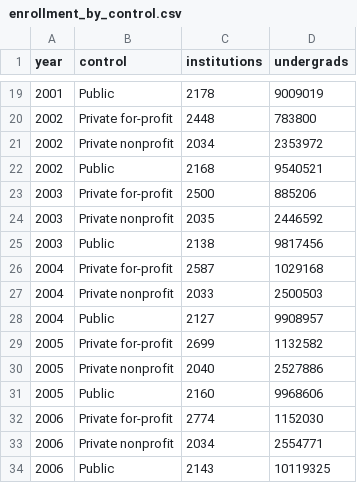
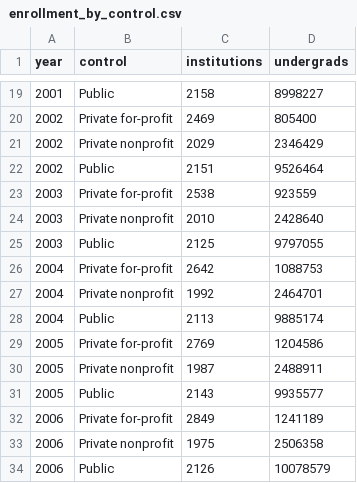
Before and after one commit to mrrishit909/college-scorecard-warehouse, a CSV file: results/enrollment_by_control.csv, drawn as a sheet; only a part is shown, gaps mark what is left out; the diff covers the shown part only.

```diff
--- a/results/enrollment_by_control.csv
+++ b/results/enrollment_by_control.csv
@@ -19,16 +19,16 @@ year,control,institutions,undergrads
-2001,Public,2178,9009019
-2002,Private for-profit,2448,783800
-2002,Private nonprofit,2034,2353972
-2002,Public,2168,9540521
-2003,Private for-profit,2500,885206
-2003,Private nonprofit,2035,2446592
-2003,Public,2138,9817456
-2004,Private for-profit,2587,1029168
-2004,Private nonprofit,2033,2500503
-2004,Public,2127,9908957
-2005,Private for-profit,2699,1132582
-2005,Private nonprofit,2040,2527886
-2005,Public,2160,9968606
-2006,Private for-profit,2774,1152030
-2006,Private nonprofit,2034,2554771
-2006,Public,2143,10119325
+2001,Public,2158,8998227
+2002,Private for-profit,2469,805400
+2002,Private nonprofit,2029,2346429
+2002,Public,2151,9526464
+2003,Private for-profit,2538,923559
+2003,Private nonprofit,2010,2428640
+2003,Public,2125,9797055
+2004,Private for-profit,2642,1088753
+2004,Private nonprofit,1992,2464701
+2004,Public,2113,9885174
+2005,Private for-profit,2769,1204586
+2005,Private nonprofit,1987,2488911
+2005,Public,2143,9935577
+2006,Private for-profit,2849,1241189
+2006,Private nonprofit,1975,2506358
+2006,Public,2126,10078579
```
Also changed, not shown: 139 edited cells elsewhere in this file, results/outcomes_by_control_2020.csv, results/tuition_trend.csv, 14 other files.
